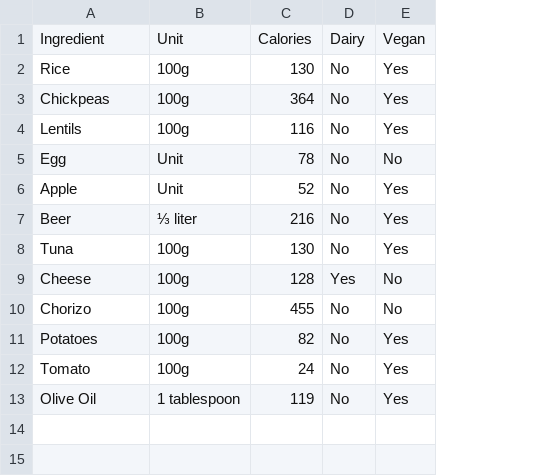
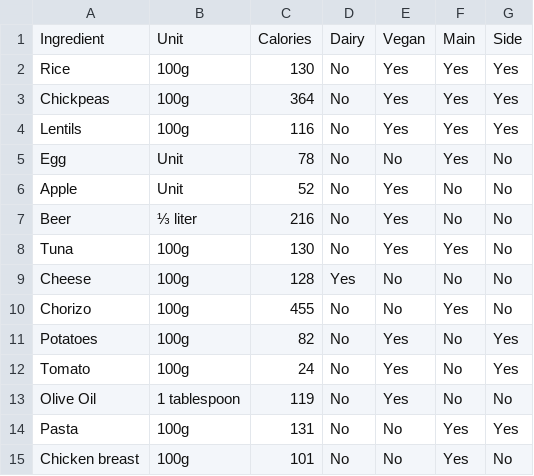
Before and after one commit to JJ/perl6-recipes-apress, a CSV file: data/calories.csv, drawn as a sheet; the diff names each change by its address in the sheet, - before the commit and + after, or states it on an @@ line.

Commit message:
Expands data

```diff
--- a/data/calories.csv
+++ b/data/calories.csv
+column F, rows 1-13: Main | Yes | Yes | Yes | Yes | No | No | Yes | No | Yes | No | No | No
+column G, rows 1-13: Side | Yes | Yes | Yes | No | No | No | No | No | No | Yes | Yes | No
+row 14: Pasta | 100g | 131 | No | No | Yes | Yes
+row 15: Chicken breast | 100g | 101 | No | No | Yes | No
```
